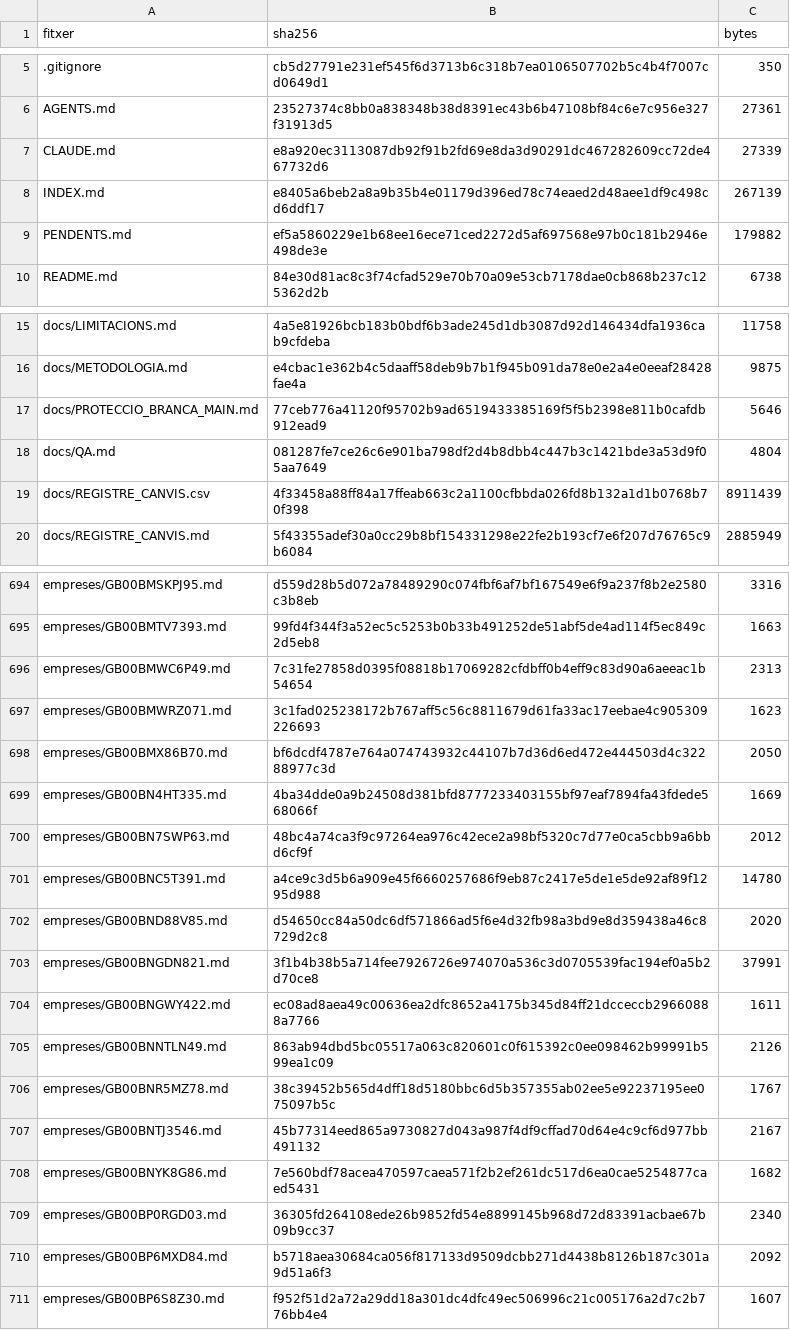
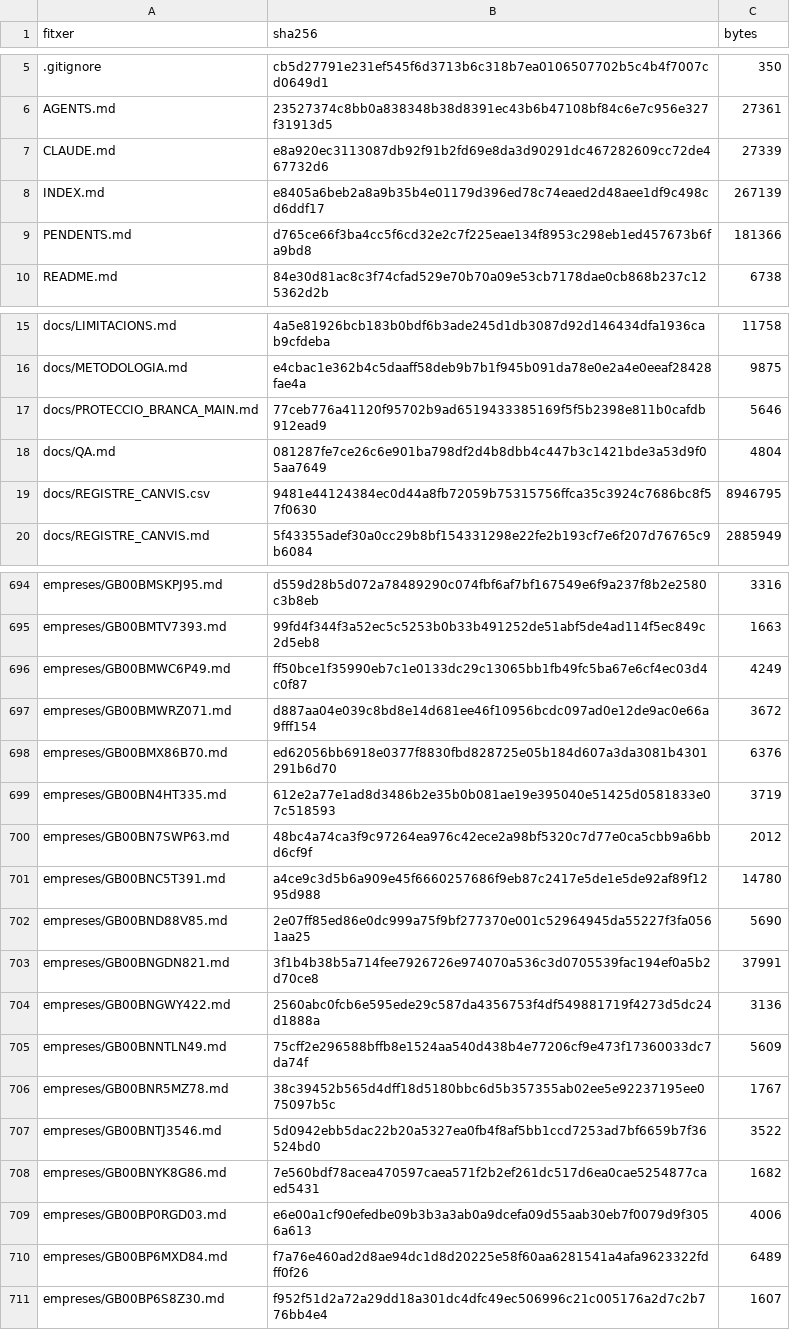
Before and after one commit to jmasoribas-max/base-fundadors-ceo-stoxx600, a CSV file: MANIFEST_SHA256.csv, drawn as a sheet; only a part is shown, gaps mark what is left out.

```diff
--- a/MANIFEST_SHA256.csv
+++ b/MANIFEST_SHA256.csv
@@ -8,3 +8,3 @@ CLAUDE.md,e8a920ec3113087db92f91b2fd69e8da3d90291dc467282609cc72de467732d6,27339
 INDEX.md,e8405a6beb2a8a9b35b4e01179d396ed78c74eaed2d48aee1df9c498cd6ddf17,267139
-PENDENTS.md,ef5a5860229e1b68ee16ece71ced2272d5af697568e97b0c181b2946e498de3e,179882
+PENDENTS.md,d765ce66f3ba4cc5f6cd32e2c7f225eae134f8953c298eb1ed457673b6fa9bd8,181366
 README.md,84e30d81ac8c3f74cfad529e70b70a09e53cb7178dae0cb868b237c125362d2b,6738
@@ -18,3 +18,3 @@ docs/PROTECCIO_BRANCA_MAIN.md,77ceb776a41120f95702b9ad6519433385169f5f5b2398e811
 docs/QA.md,081287fe7ce26c6e901ba798df2d4b8dbb4c447b3c1421bde3a53d9f05aa7649,4804
-docs/REGISTRE_CANVIS.csv,4f33458a88ff84a17ffeab663c2a1100cfbbda026fd8b132a1d1b0768b70f398,8911439
+docs/REGISTRE_CANVIS.csv,9481e44124384ec0d44a8fb72059b75315756ffca35c3924c7686bc8f57f0630,8946795
 docs/REGISTRE_CANVIS.md,5f43355adef30a0cc29b8bf154331298e22fe2b193cf7e6f207d76765c9b6084,2885949
@@ -695,17 +695,17 @@ empreses/GB00BMSKPJ95.md,d559d28b5d072a78489290c074fbf6af7bf167549e6f9a237f8b2e2
 empreses/GB00BMTV7393.md,99fd4f344f3a52ec5c5253b0b33b491252de51abf5de4ad114f5ec849c2d5eb8,1663
-empreses/GB00BMWC6P49.md,7c31fe27858d0395f08818b17069282cfdbff0b4eff9c83d90a6aeeac1b54654,2313
-empreses/GB00BMWRZ071.md,3c1fad025238172b767aff5c56c8811679d61fa33ac17eebae4c905309226693,1623
-empreses/GB00BMX86B70.md,bf6dcdf4787e764a074743932c44107b7d36d6ed472e444503d4c32288977c3d,2050
-empreses/GB00BN4HT335.md,4ba34dde0a9b24508d381bfd8777233403155bf97eaf7894fa43fdede568066f,1669
+empreses/GB00BMWC6P49.md,ff50bce1f35990eb7c1e0133dc29c13065bb1fb49fc5ba67e6cf4ec03d4c0f87,4249
+empreses/GB00BMWRZ071.md,d887aa04e039c8bd8e14d681ee46f10956bcdc097ad0e12de9ac0e66a9fff154,3672
+empreses/GB00BMX86B70.md,ed62056bb6918e0377f8830fbd828725e05b184d607a3da3081b4301291b6d70,6376
+empreses/GB00BN4HT335.md,612e2a77e1ad8d3486b2e35b0b081ae19e395040e51425d0581833e07c518593,3719
 empreses/GB00BN7SWP63.md,48bc4a74ca3f9c97264ea976c42ece2a98bf5320c7d77e0ca5cbb9a6bbd6cf9f,2012
 empreses/GB00BNC5T391.md,a4ce9c3d5b6a909e45f6660257686f9eb87c2417e5de1e5de92af89f1295d988,14780
-empreses/GB00BND88V85.md,d54650cc84a50dc6df571866ad5f6e4d32fb98a3bd9e8d359438a46c8729d2c8,2020
+empreses/GB00BND88V85.md,2e07ff85ed86e0dc999a75f9bf277370e001c52964945da55227f3fa0561aa25,5690
 empreses/GB00BNGDN821.md,3f1b4b38b5a714fee7926726e974070a536c3d0705539fac194ef0a5b2d70ce8,37991
-empreses/GB00BNGWY422.md,ec08ad8aea49c00636ea2dfc8652a4175b345d84ff21dcceccb29660888a7766,1611
-empreses/GB00BNNTLN49.md,863ab94dbd5bc05517a063c820601c0f615392c0ee098462b99991b599ea1c09,2126
+empreses/GB00BNGWY422.md,2560abc0fcb6e595ede29c587da4356753f4df549881719f4273d5dc24d1888a,3136
+empreses/GB00BNNTLN49.md,75cff2e296588bffb8e1524aa540d438b4e77206cf9e473f17360033dc7da74f,5609
 empreses/GB00BNR5MZ78.md,38c39452b565d4dff18d5180bbc6d5b357355ab02ee5e92237195ee075097b5c,1767
-empreses/GB00BNTJ3546.md,45b77314eed865a9730827d043a987f4df9cffad70d64e4c9cf6d977bb491132,2167
+empreses/GB00BNTJ3546.md,5d0942ebb5dac22b20a5327ea0fb4f8af5bb1ccd7253ad7bf6659b7f36524bd0,3522
 empreses/GB00BNYK8G86.md,7e560bdf78acea470597caea571f2b2ef261dc517d6ea0cae5254877caed5431,1682
-empreses/GB00BP0RGD03.md,36305fd264108ede26b9852fd54e8899145b968d72d83391acbae67b09b9cc37,2340
-empreses/GB00BP6MXD84.md,b5718aea30684ca056f817133d9509dcbb271d4438b8126b187c301a9d51a6f3,2092
+empreses/GB00BP0RGD03.md,e6e00a1cf90efedbe09b3b3a3ab0a9dcefa09d55aab30eb7f0079d9f3056a613,4006
+empreses/GB00BP6MXD84.md,f7a76e460ad2d8ae94dc1d8d20225e58f60aa6281541a4afa9623322fdff0f26,6489
 empreses/GB00BP6S8Z30.md,f952f51d2a72a29dd18a301dc4dfc49ec506996c21c005176a2d7c2b776bb4e4,1607
```
Also changed, not shown: 12 other files.
